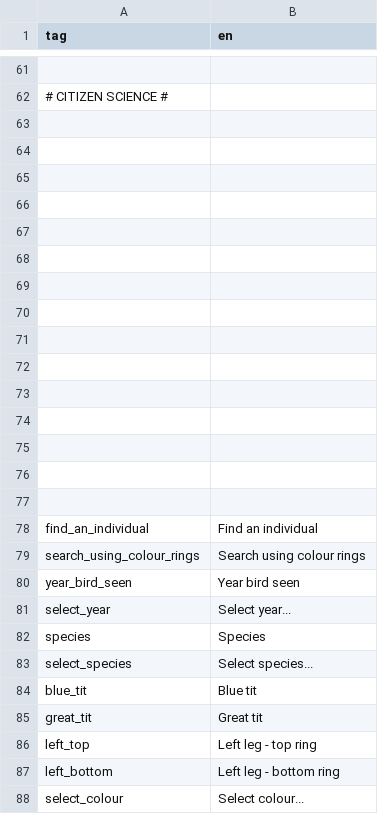
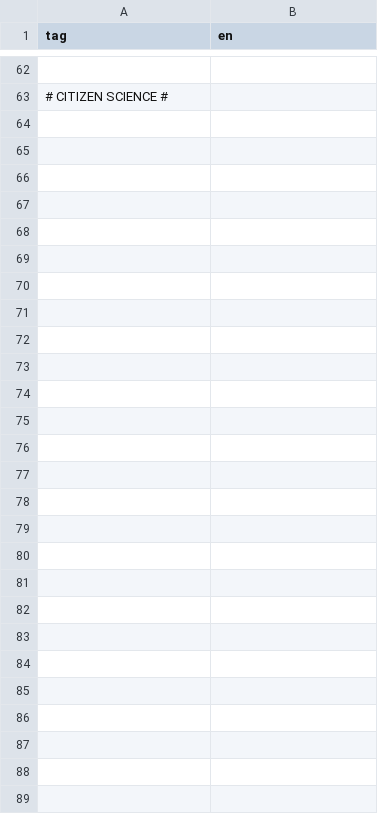
Before and after one commit to LifeLoveDeath/VlielandShiny, a CSV file: translation_data/translation_en.csv, drawn as a sheet; only a part is shown, gaps mark what is left out; removed rows and columns are numbered as before the commit, all else as after; the diff covers the shown part only; the diff names each change by its address in the sheet, - before the commit and + after, or states it on an @@ line.

Commit message:
All existing translation tags now standerdised.

```diff
--- a/translation_data/translation_en.csv
+++ b/translation_data/translation_en.csv
-row 63: (empty)
-row 64: (empty)
-row 65: (empty)
-row 66: (empty)
-row 67: (empty)
-row 68: (empty)
-row 69: (empty)
-row 70: (empty)
-row 71: (empty)
-row 72: (empty)
-row 73: (empty)
-row 74: (empty)
-row 75: (empty)
-row 76: (empty)
-row 77: (empty)
-row 78: find_an_individual | Find an individual
-row 79: search_using_colour_rings | Search using colour rings
-row 80: year_bird_seen | Year bird seen
-row 81: select_year | Select year...
-row 82: species | Species
-row 83: select_species | Select species...
-row 84: blue_tit | Blue tit
-row 85: great_tit | Great tit
-row 86: left_top | Left leg - top ring
-row 87: left_bottom | Left leg - bottom ring
-row 88: select_colour | Select colour...
```
Also changed, not shown: 1 added row and 1 edited cell elsewhere in this file, translation_data/translation_nl.csv, 1 other file.
